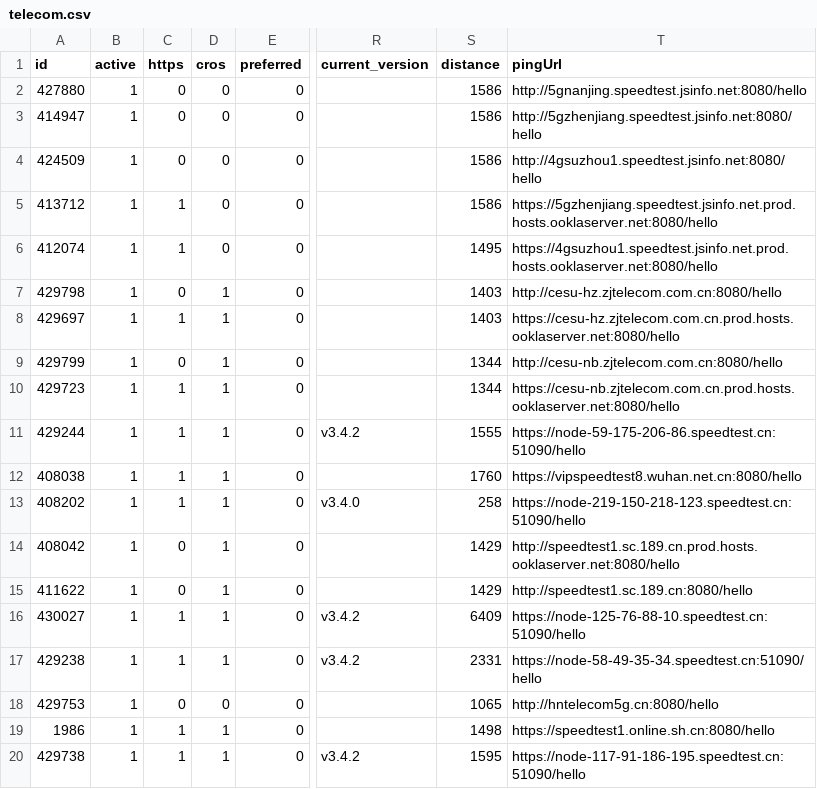
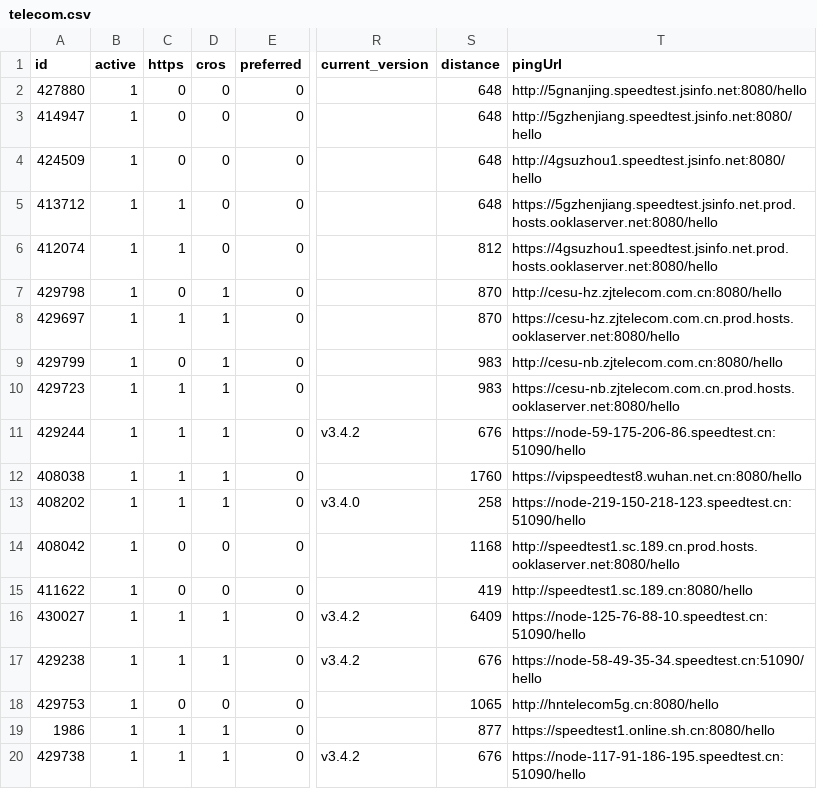
Before and after one commit to spiritLHLS/speedtest.cn-CN-ID, a CSV file: telecom.csv, drawn as a sheet; only a part is shown, gaps mark what is left out; the diff names each change by its address in the sheet, - before the commit and + after, or states it on an @@ line.

```diff
--- a/telecom.csv
+++ b/telecom.csv
-S2:S5 (distance): 1586
+S2:S5 (distance): 648
-S6 (distance): 1495
+S6 (distance): 812
-S7:S8 (distance): 1403
+S7:S8 (distance): 870
-S9:S10 (distance): 1344
+S9:S10 (distance): 983
-S11 (distance): 1555
+S11 (distance): 676
-D14:D15 (cros): 1
+D14:D15 (cros): 0
-S14 (distance): 1429
+S14 (distance): 1168
-S15 (distance): 1429
+S15 (distance): 419
-S17 (distance): 2331
+S17 (distance): 676
-S19 (distance): 1498
+S19 (distance): 877
-S20 (distance): 1595
+S20 (distance): 676
```
Also changed, not shown: CN.csv, mobile.csv, 1 other file.
